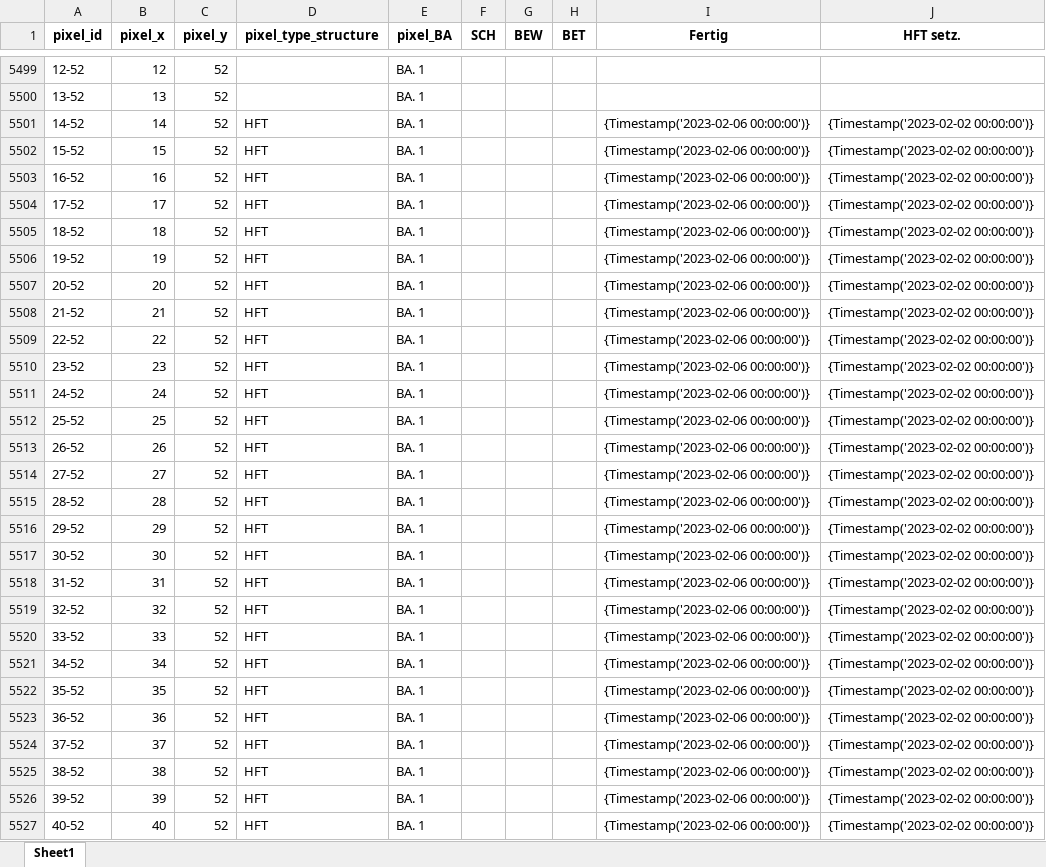
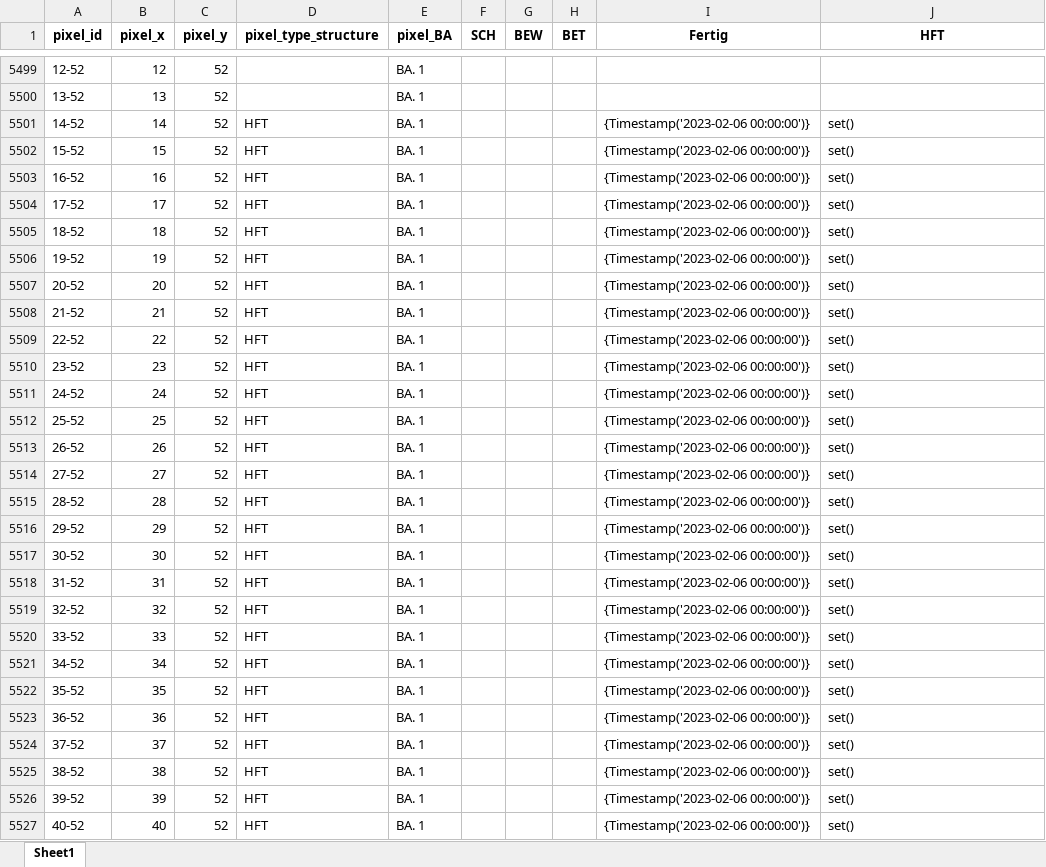
Before and after one commit to vladidmi/PythonPaintProgram, an Excel workbook: imgs/1_5_T1_SP_GRU_EG0_3101_03_F-P-001 - Decke.xlsx, sheet Sheet1, drawn as a sheet; only a part is shown, gaps mark what is left out; values as stored, in another font and other column widths than the file's, no borders; the diff covers the shown part only; the diff names each change by its address in the sheet, - before the commit and + after, or states it on an @@ line.

```diff
--- a/imgs/1_5_T1_SP_GRU_EG0_3101_03_F-P-001 - Decke.xlsx (sheet Sheet1)
+++ b/imgs/1_5_T1_SP_GRU_EG0_3101_03_F-P-001 - Decke.xlsx (sheet Sheet1)
-J1: HFT setz.
+J1: HFT
-J5501:J5527 (HFT): {Timestamp('2023-02-02 00:00:00')}
+J5501:J5527 (HFT): set()
```
Also changed, not shown: 887 edited cells elsewhere in this sheet, imgs/0_5_T1_SP_GRU_EG0_3101_03_F-P-001 - Wand.xlsx, imgs/2_5_T1_SP_GRU_OG1_4101_03_F-P-001 - Wand.xlsx, 11 other files.
